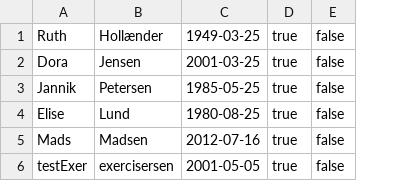
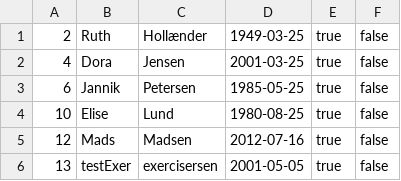
Before and after one commit to MartinEllebyBerg/Delfinen, a CSV file: src/data_source/ExerciseMembers.csv, drawn as a sheet; the diff names each change by its address in the sheet, - before the commit and + after, or states it on an @@ line.

```diff
--- a/src/data_source/ExerciseMembers.csv
+++ b/src/data_source/ExerciseMembers.csv
+column A, rows 1-6: 2 | 4 | 6 | 10 | 12 | 13
```
Also changed, not shown: src/data_source/CompetitionMembers.csv, 7 other files.
